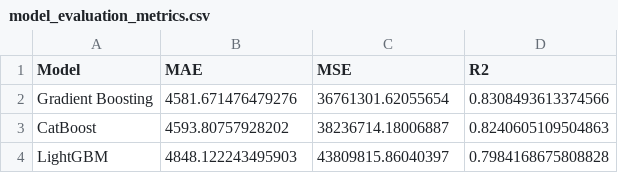
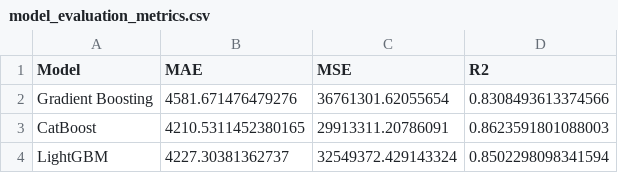
Before and after one commit to Raad42/AflAnalysis-, a CSV file: model_evaluation_metrics.csv, drawn as a sheet.

```diff
--- a/model_evaluation_metrics.csv
+++ b/model_evaluation_metrics.csv
@@ -2,3 +2,3 @@ Model,MAE,MSE,R2
 Gradient Boosting,4581.671476479276,36761301.62055654,0.8308493613374566
-CatBoost,4593.80757928202,38236714.18006887,0.8240605109504863
-LightGBM,4848.122243495903,43809815.86040397,0.7984168675808828
+CatBoost,4210.5311452380165,29913311.20786091,0.8623591801088003
+LightGBM,4227.30381362737,32549372.429143324,0.8502298098341594
```
Also changed, not shown: X_test.csv, catboost_info/learn_error.tsv, 21 other files.
